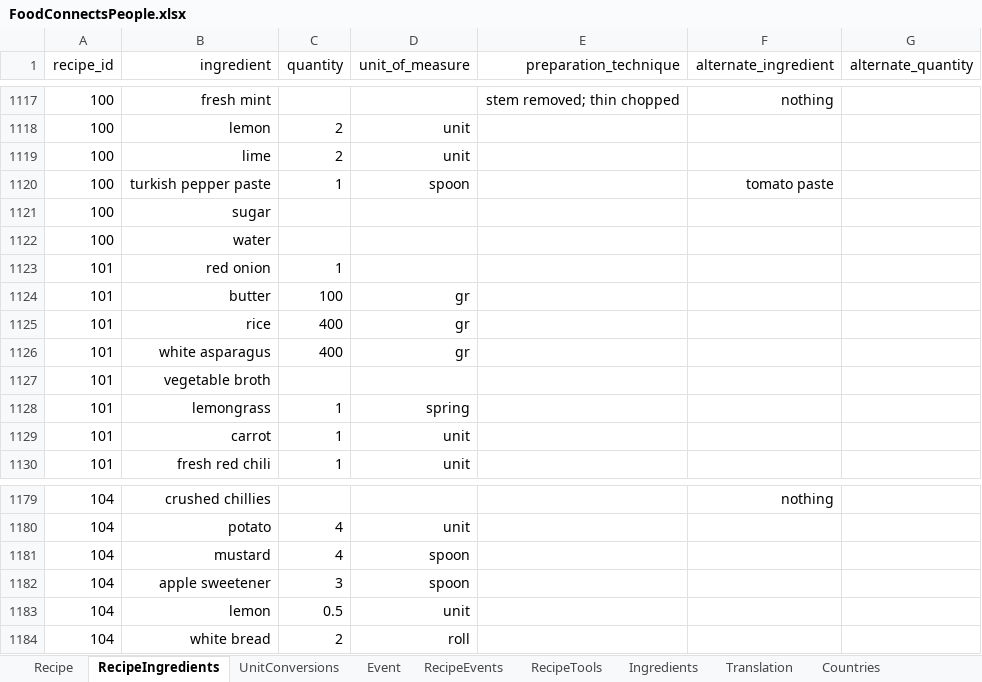
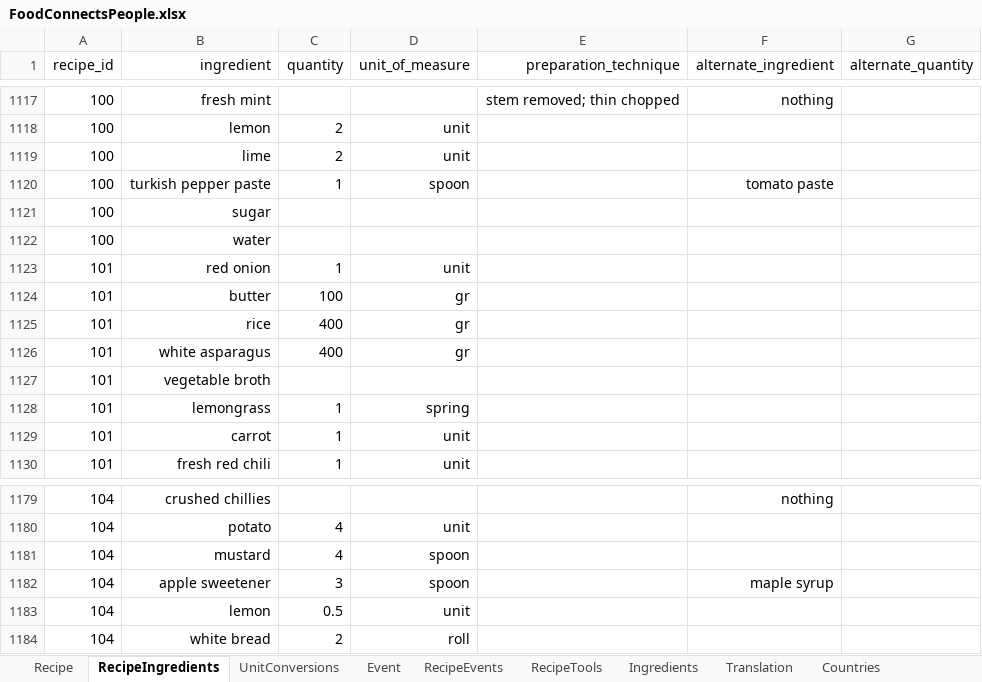
Before and after one commit to FoodConnectsPeople/foodconnectspeople-tool, an Excel workbook: data_sources/scripts/files/FoodConnectsPeople.xlsx, sheet RecipeIngredients, drawn as a sheet; only a part is shown, gaps mark what is left out; values as stored, in another font and other column widths than the file's, no borders; the diff names each change by its address in the sheet, - before the commit and + after, or states it on an @@ line.

```diff
--- a/data_sources/scripts/files/FoodConnectsPeople.xlsx (sheet RecipeIngredients)
+++ b/data_sources/scripts/files/FoodConnectsPeople.xlsx (sheet RecipeIngredients)
-D1123 (unit_of_measure): (empty)
+D1123 (unit_of_measure): unit
-F1182 (alternate_ingredient): (empty)
+F1182 (alternate_ingredient): maple syrup
```
Also changed, not shown: sheet UnitConversions, 5 other files.
